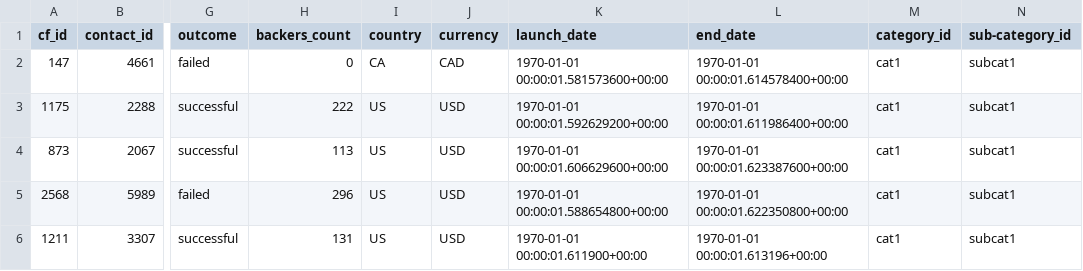
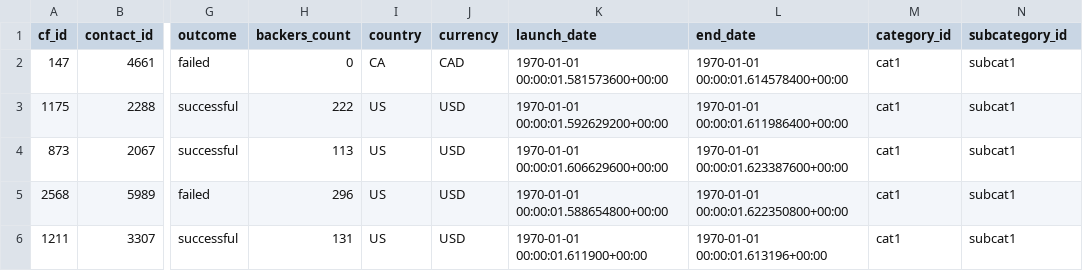
Before and after one commit to acedryden/Crowdfunding_ETL, a CSV file: Starter_Files/Resources/campaign.csv, drawn as a sheet; only a part is shown, gaps mark what is left out; the diff names each change by its address in the sheet, - before the commit and + after, or states it on an @@ line.

```diff
--- a/Starter_Files/Resources/campaign.csv
+++ b/Starter_Files/Resources/campaign.csv
-N1: sub-category_id
+N1: subcategory_id
```
Also changed, not shown: 6 other files.
